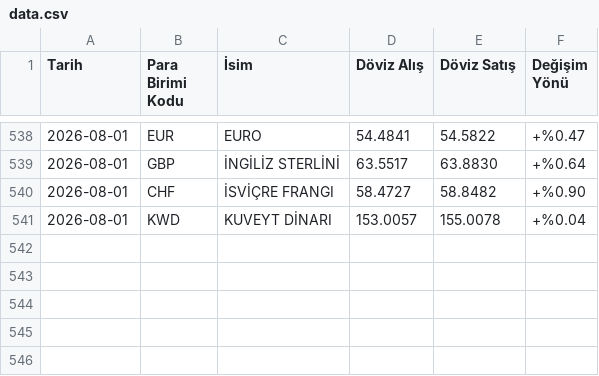
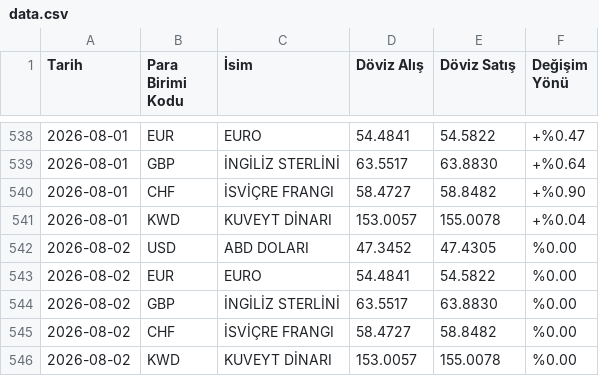
Before and after one commit to denizct/kur_veri, a CSV file: data.csv, drawn as a sheet; only a part is shown, gaps mark what is left out.

```diff
--- a/data.csv
+++ b/data.csv
@@ -541 +541,6 @@ Tarih,Para Birimi Kodu,İsim,Döviz Alış,Döviz Satış,Değişim Yönü
 2026-08-01,KWD,KUVEYT DİNARI,153.0057,155.0078,+%0.04
+2026-08-02,USD,ABD DOLARI,47.3452,47.4305,%0.00
+2026-08-02,EUR,EURO,54.4841,54.5822,%0.00
+2026-08-02,GBP,İNGİLİZ STERLİNİ,63.5517,63.8830,%0.00
+2026-08-02,CHF,İSVİÇRE FRANGI,58.4727,58.8482,%0.00
+2026-08-02,KWD,KUVEYT DİNARI,153.0057,155.0078,%0.00
```
